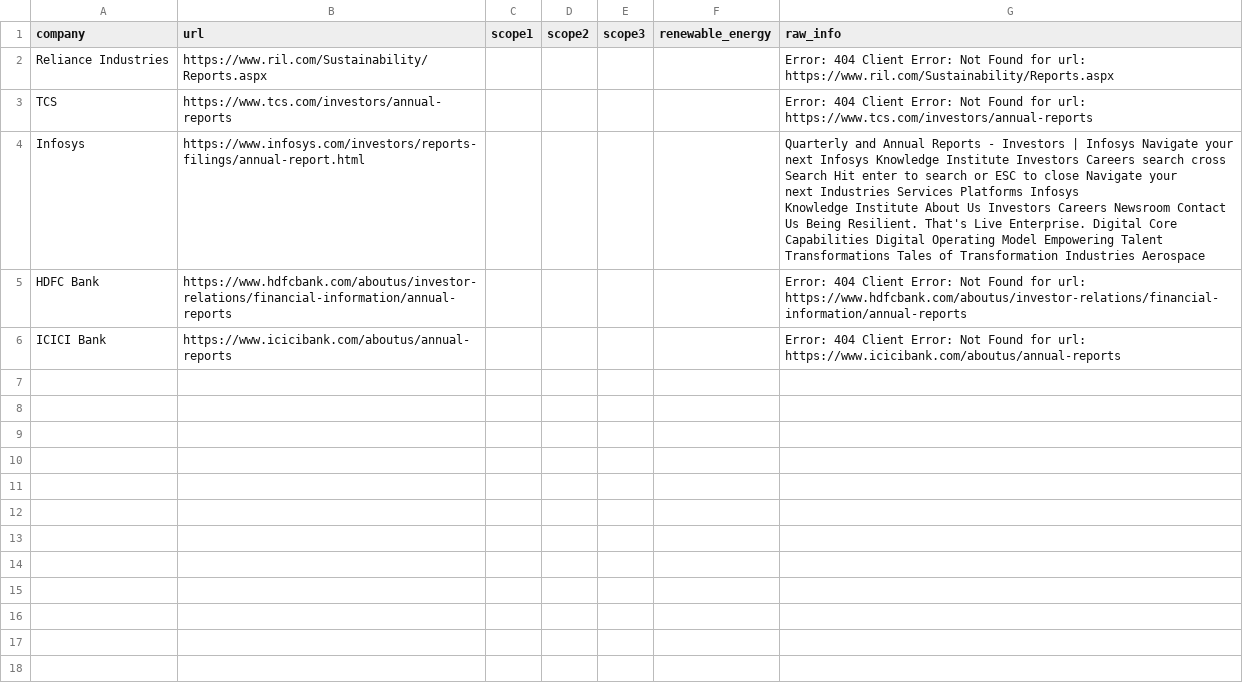
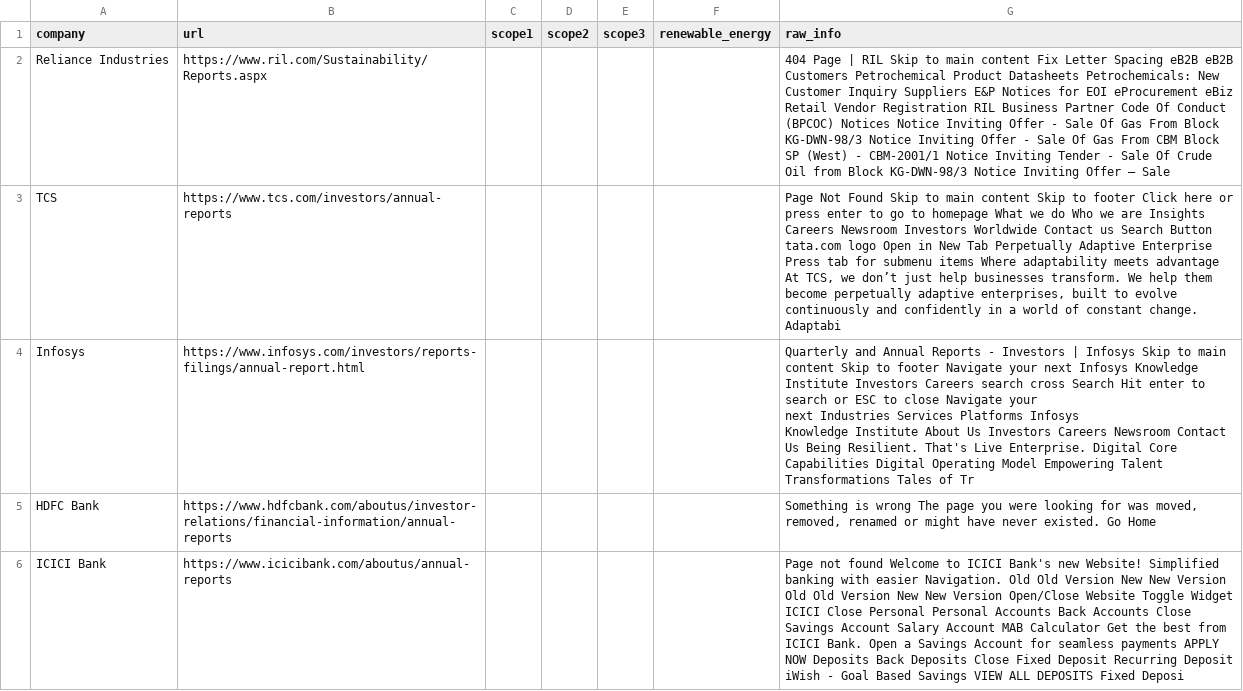
Before and after one commit to dharmendradavda80-jpg/.github-workflows-scrape.yml, a CSV file: data/ghg_records.csv, drawn as a sheet.

```diff
--- a/data/ghg_records.csv
+++ b/data/ghg_records.csv
@@ -1,8 +1,8 @@
 company,url,scope1,scope2,scope3,renewable_energy,raw_info
-Reliance Industries,https://www.ril.com/Sustainability/Reports.aspx,,,,,Error: 404 Client Error: Not Found for url: https://www.ril.com/Sustainability/Reports.aspx
-TCS,https://www.tcs.com/investors/annual-reports,,,,,Error: 404 Client Error: Not Found for url: https://www.tcs.com/investors/annual-reports
-Infosys,https://www.infosys.com/investors/reports-filings/annual-report.html,,,,,"Quarterly and Annual Reports - Investors | Infosys Navigate your next Infosys Knowledge Institute Investors Careers search cross Search Hit enter to search or ESC to close Navigate your
-                next Industries Services Platforms Infosys
-                Knowledge Institute About Us Investors Careers Newsroom Contact Us Being Resilient. That's Live Enterprise. Digital Core Capabilities Digital Operating Model Empowering Talent Transformations Tales of Transformation Industries Aerospace "
-HDFC Bank,https://www.hdfcbank.com/aboutus/investor-relations/financial-information/annual-reports,,,,,Error: 404 Client Error: Not Found for url: https://www.hdfcbank.com/aboutus/investor-relations/financial-information/annual-reports
-ICICI Bank,https://www.icicibank.com/aboutus/annual-reports,,,,,Error: 404 Client Error: Not Found for url: https://www.icicibank.com/aboutus/annual-reports
+Reliance Industries,https://www.ril.com/Sustainability/Reports.aspx,,,,,404 Page | RIL Skip to main content Fix Letter Spacing eB2B eB2B Customers Petrochemical Product Datasheets Petrochemicals: New Customer Inquiry Suppliers E&P Notices for EOI eProcurement eBiz Retail Vendor Registration RIL Business Partner Code Of Conduct (BPCOC) Notices Notice Inviting Offer - Sale Of Gas From Block KG-DWN-98/3 Notice Inviting Offer - Sale Of Gas From CBM Block SP (West) - CBM-2001/1 Notice Inviting Tender - Sale Of Crude Oil from Block KG-DWN-98/3 Notice Inviting Offer – Sale
+TCS,https://www.tcs.com/investors/annual-reports,,,,,"Page Not Found Skip to main content Skip to footer Click here or press enter to go to homepage What we do Who we are Insights Careers Newsroom Investors Worldwide Contact us Search Button tata.com logo Open in New Tab Perpetually Adaptive Enterprise Press tab for submenu items Where adaptability meets advantage At TCS, we don’t just help businesses transform. We help them become perpetually adaptive enterprises, built to evolve continuously and confidently in a world of constant change. Adaptabi"
+Infosys,https://www.infosys.com/investors/reports-filings/annual-report.html,,,,,"Quarterly and Annual Reports - Investors | Infosys Skip to main content Skip to footer Navigate your next Infosys Knowledge Institute Investors Careers search cross Search Hit enter to search or ESC to close Navigate your
+                next Industries Services Platforms Infosys
+                Knowledge Institute About Us Investors Careers Newsroom Contact Us Being Resilient. That's Live Enterprise. Digital Core Capabilities Digital Operating Model Empowering Talent Transformations Tales of Tr"
+HDFC Bank,https://www.hdfcbank.com/aboutus/investor-relations/financial-information/annual-reports,,,,,"Something is wrong The page you were looking for was moved, removed, renamed or might have never existed. Go Home"
+ICICI Bank,https://www.icicibank.com/aboutus/annual-reports,,,,,Page not found Welcome to ICICI Bank's new Website! Simplified banking with easier Navigation. Old Old Version New New Version Old Old Version New New Version Open/Close Website Toggle Widget ICICI Close Personal Personal Accounts Back Accounts Close Savings Account Salary Account MAB Calculator Get the best from ICICI Bank. Open a Savings Account for seamless payments APPLY NOW Deposits Back Deposits Close Fixed Deposit Recurring Deposit iWish - Goal Based Savings VIEW ALL DEPOSITS Fixed Deposi
```
